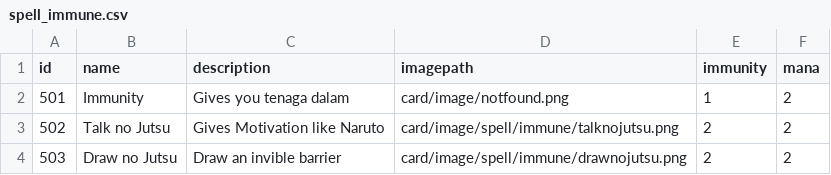
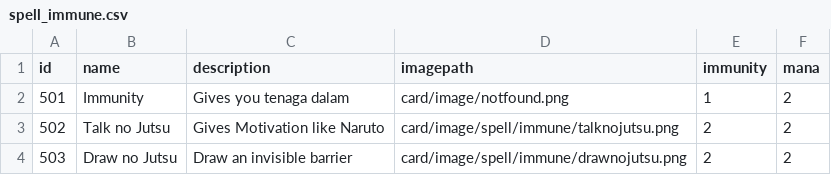
Before and after one commit to Audino723/Tubes2_OOP, a CSV file: src/main/resources/com/aetherwars/card/data/spell_immune.csv, drawn as a sheet.

Commit message:
ngebenerin behaviour spell

```diff
--- a/src/main/resources/com/aetherwars/card/data/spell_immune.csv
+++ b/src/main/resources/com/aetherwars/card/data/spell_immune.csv
@@ -3,2 +3,2 @@ id	name	description	imagepath	immunity	mana
 502	Talk no Jutsu	Gives Motivation like Naruto	card/image/spell/immune/talknojutsu.png	2	2
-503	Draw no Jutsu	Draw an invible barrier	card/image/spell/immune/drawnojutsu.png	2	2
+503	Draw no Jutsu	Draw an invisible barrier	card/image/spell/immune/drawnojutsu.png	2	2
```
Also changed, not shown: src/main/resources/com/aetherwars/card/data/character.csv, 4 other files.
